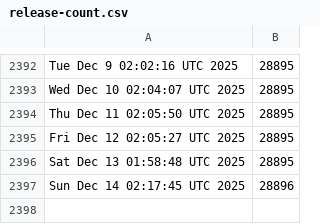
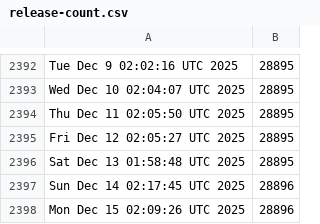
Before and after one commit to kgilmer/ghactions, a CSV file: release-count.csv, drawn as a sheet; only a part is shown, gaps mark what is left out.

```diff
--- a/release-count.csv
+++ b/release-count.csv
@@ -2397 +2397,2 @@ Sat Dec 13 01:58:48 UTC 2025,28895
 Sun Dec 14 02:17:45 UTC 2025,28896
+Mon Dec 15 02:09:26 UTC 2025,28896
```
Also changed, not shown: iso-release-count.csv.
